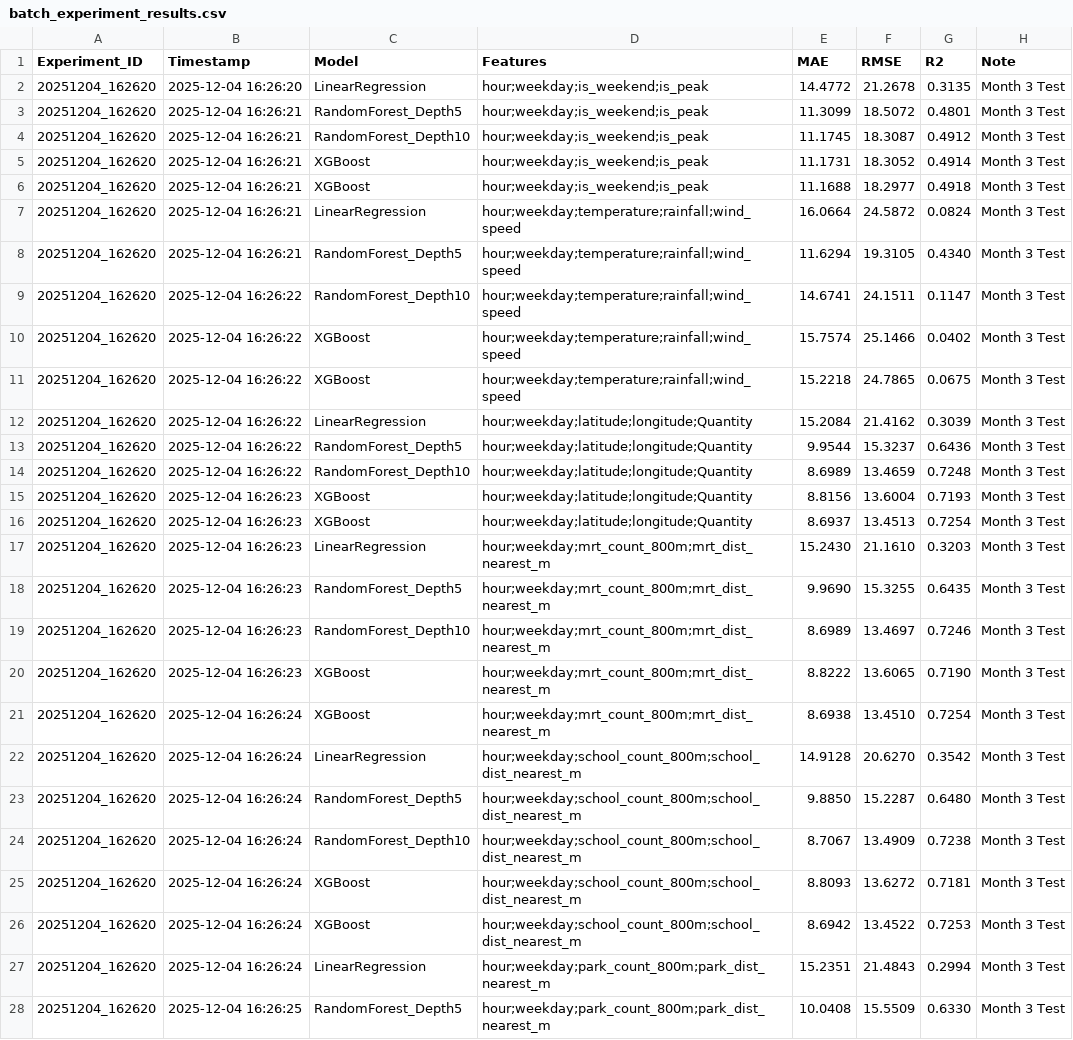
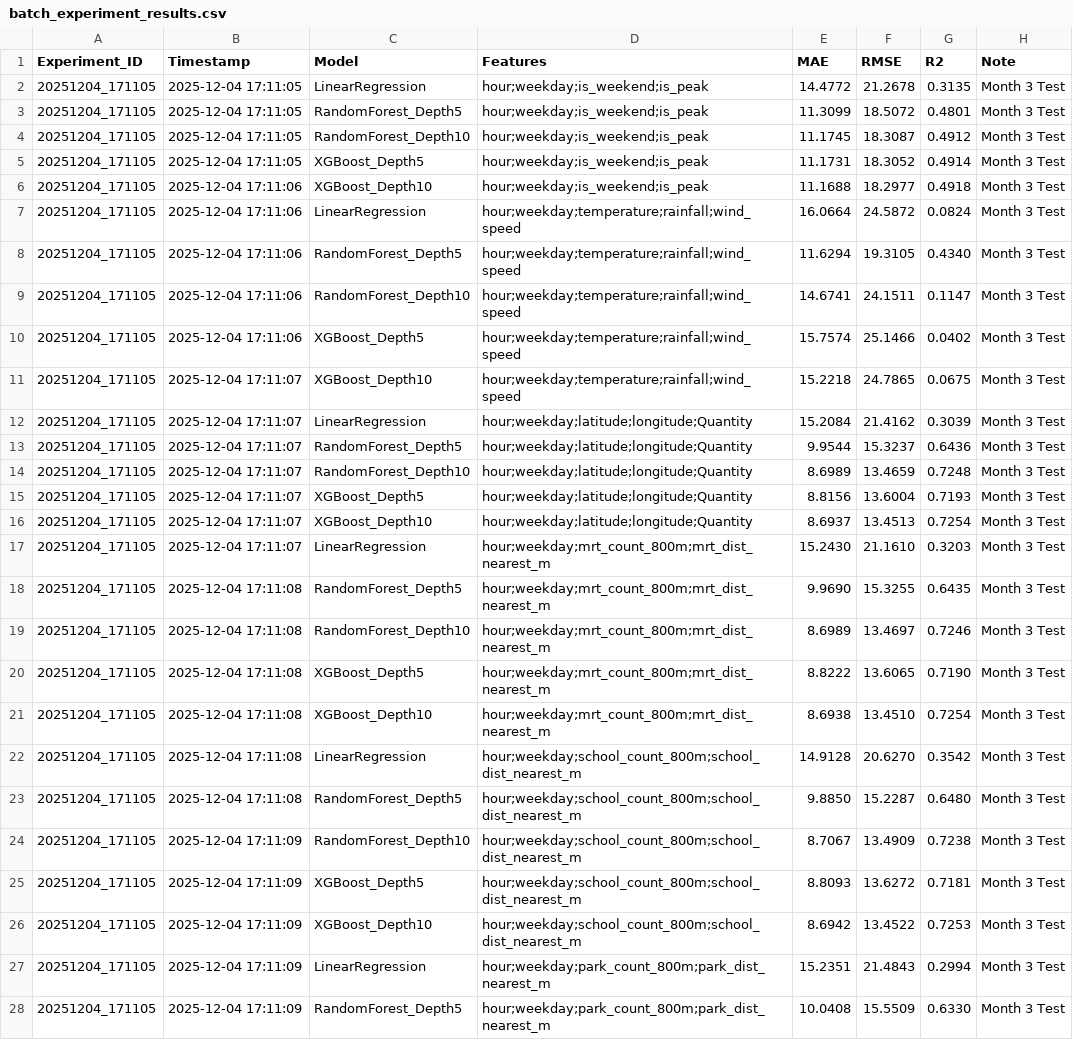
Before and after one commit to tzuhsuan5684/FinalProject, a CSV file: batch_experiment_results.csv, drawn as a sheet; only a part is shown; the diff covers the shown part only; the diff names each change by its address in the sheet, - before the commit and + after, or states it on an @@ line.

```diff
--- a/batch_experiment_results.csv
+++ b/batch_experiment_results.csv
-A2:A28 (Experiment_ID): 20251204_162620
+A2:A28 (Experiment_ID): 20251204_171105
-B2 (Timestamp): 2025-12-04 16:26:20
+B2 (Timestamp): 2025-12-04 17:11:05
-B3:B5 (Timestamp): 2025-12-04 16:26:21
+B3:B5 (Timestamp): 2025-12-04 17:11:05
-C5 (Model): XGBoost
+C5 (Model): XGBoost_Depth5
-B6:B8 (Timestamp): 2025-12-04 16:26:21
+B6:B8 (Timestamp): 2025-12-04 17:11:06
-C6 (Model): XGBoost
+C6 (Model): XGBoost_Depth10
-B9:B10 (Timestamp): 2025-12-04 16:26:22
+B9:B10 (Timestamp): 2025-12-04 17:11:06
-C10 (Model): XGBoost
+C10 (Model): XGBoost_Depth5
-B11:B14 (Timestamp): 2025-12-04 16:26:22
+B11:B14 (Timestamp): 2025-12-04 17:11:07
-C11 (Model): XGBoost
+C11 (Model): XGBoost_Depth10
-B15:B17 (Timestamp): 2025-12-04 16:26:23
+B15:B17 (Timestamp): 2025-12-04 17:11:07
-C15 (Model): XGBoost
+C15 (Model): XGBoost_Depth5
-C16 (Model): XGBoost
+C16 (Model): XGBoost_Depth10
-B18:B20 (Timestamp): 2025-12-04 16:26:23
+B18:B20 (Timestamp): 2025-12-04 17:11:08
-C20 (Model): XGBoost
+C20 (Model): XGBoost_Depth5
-B21:B23 (Timestamp): 2025-12-04 16:26:24
+B21:B23 (Timestamp): 2025-12-04 17:11:08
-C21 (Model): XGBoost
+C21 (Model): XGBoost_Depth10
-B24:B27 (Timestamp): 2025-12-04 16:26:24
+B24:B27 (Timestamp): 2025-12-04 17:11:09
-C25 (Model): XGBoost
+C25 (Model): XGBoost_Depth5
-C26 (Model): XGBoost
+C26 (Model): XGBoost_Depth10
-B28 (Timestamp): 2025-12-04 16:26:25
+B28 (Timestamp): 2025-12-04 17:11:09
```
Also changed, not shown: 44 edited cells elsewhere in this file, experiment_results.csv, 24 other files.
